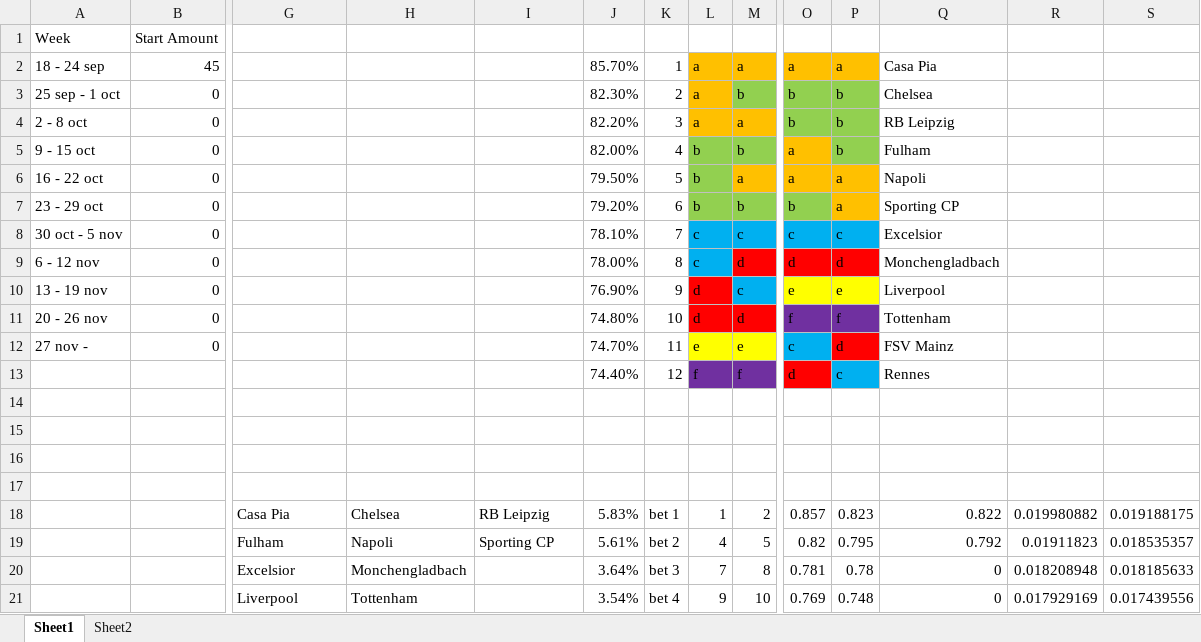
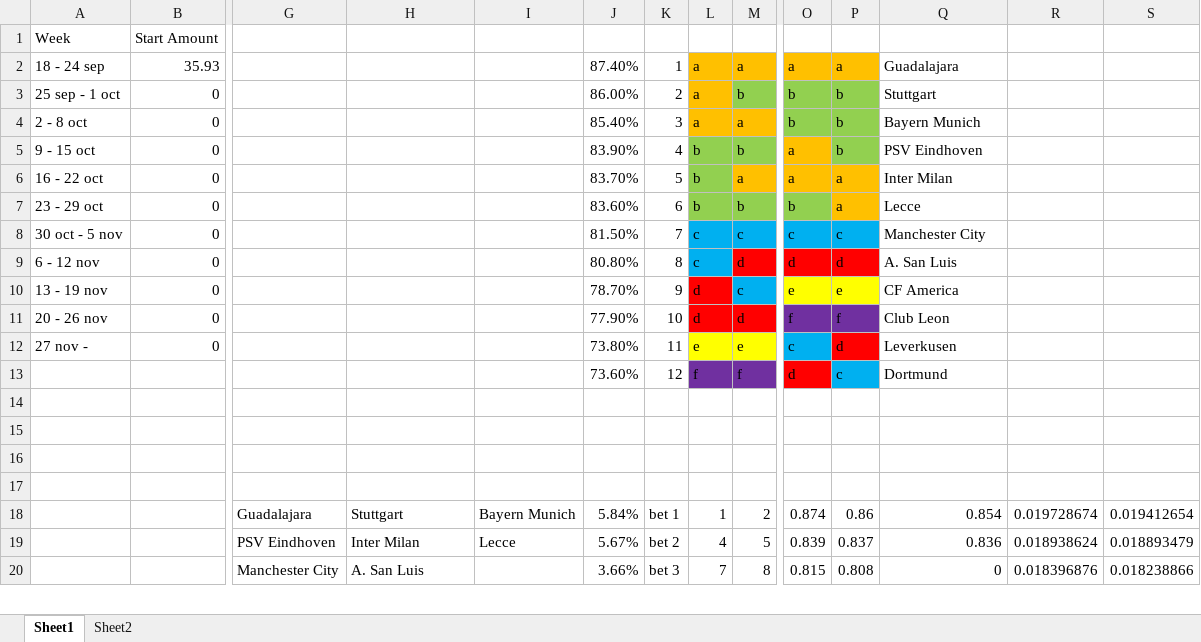
Before and after one commit to ignaciomedinar/predictions, an Excel workbook: bets parleys.xlsx, sheet Sheet1, drawn as a sheet; only a part is shown, gaps mark what is left out; values as stored, in another font and other column widths than the file's, no borders; removed rows and columns are numbered as before the commit, all else as after; rows hold the shown columns only; the diff covers the shown part only; the diff names each change by its address in the sheet, - before the commit and + after, or states it on an @@ line.

```diff
--- a/bets parleys.xlsx (sheet Sheet1)
+++ b/bets parleys.xlsx (sheet Sheet1)
-B2: 45
+B2: 35.93
-J2: 85.70%
+J2: 87.40%
-Q2: Casa Pia
+Q2: Guadalajara
-J3: 82.30%
+J3: 86.00%
-Q3: Chelsea
+Q3: Stuttgart
-J4: 82.20%
+J4: 85.40%
-Q4: RB Leipzig
+Q4: Bayern Munich
-J5: 82.00%
+J5: 83.90%
-Q5: Fulham
+Q5: PSV Eindhoven
-J6: 79.50%
+J6: 83.70%
-Q6: Napoli
+Q6: Inter Milan
-J7: 79.20%
+J7: 83.60%
-Q7: Sporting CP
+Q7: Lecce
-J8: 78.10%
+J8: 81.50%
-Q8: Excelsior
+Q8: Manchester City
-J9: 78.00%
+J9: 80.80%
-Q9: Monchengladbach
+Q9: A. San Luis
-J10: 76.90%
+J10: 78.70%
-Q10: Liverpool
+Q10: CF America
-J11: 74.80%
+J11: 77.90%
-Q11: Tottenham
+Q11: Club Leon
-J12: 74.70%
+J12: 73.80%
-Q12: FSV Mainz
+Q12: Leverkusen
-J13: 74.40%
+J13: 73.60%
-Q13: Rennes
+Q13: Dortmund
-row 18:  |  | Casa Pia | Chelsea | RB Leipzig | 5.83% | bet 1 | 1 | 2 | 0.857 | 0.823 | 0.822 | 0.019980882 | 0.019188175
-row 19:  |  | Fulham | Napoli | Sporting CP | 5.61% | bet 2 | 4 | 5 | 0.82 | 0.795 | 0.792 | 0.01911823 | 0.018535357
-row 20:  |  | Excelsior | Monchengladbach |  | 3.64% | bet 3 | 7 | 8 | 0.781 | 0.78 | 0 | 0.018208948 | 0.018185633
-row 21:  |  | Liverpool | Tottenham |  | 3.54% | bet 4 | 9 | 10 | 0.769 | 0.748 | 0 | 0.017929169 | 0.017439556
+row 18:  |  | Guadalajara | Stuttgart | Bayern Munich | 5.84% | bet 1 | 1 | 2 | 0.874 | 0.86 | 0.854 | 0.019728674 | 0.019412654
+row 19:  |  | PSV Eindhoven | Inter Milan | Lecce | 5.67% | bet 2 | 4 | 5 | 0.839 | 0.837 | 0.836 | 0.018938624 | 0.018893479
+row 20:  |  | Manchester City | A. San Luis |  | 3.66% | bet 3 | 7 | 8 | 0.815 | 0.808 | 0 | 0.018396876 | 0.018238866
```
Also changed, not shown: 17 added rows, 16 removed rows and 20 edited cells elsewhere in this sheet, sheet Sheet2, 1 other file.
